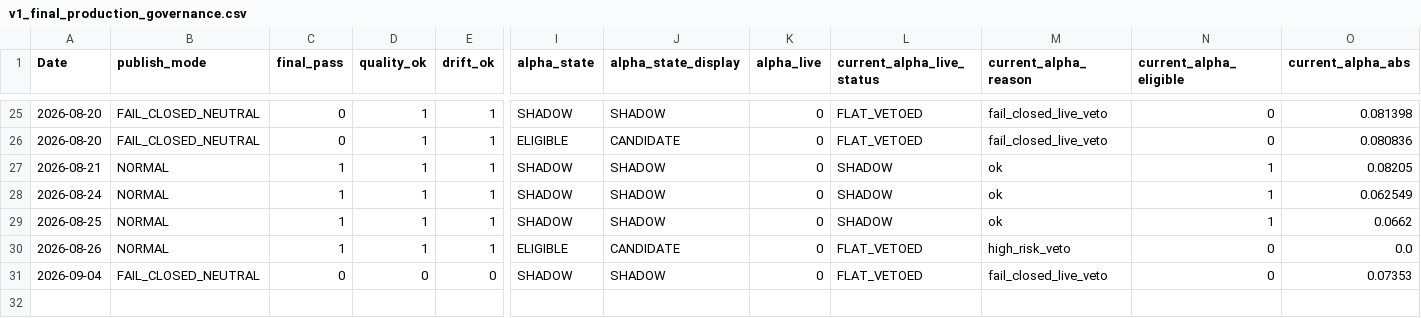
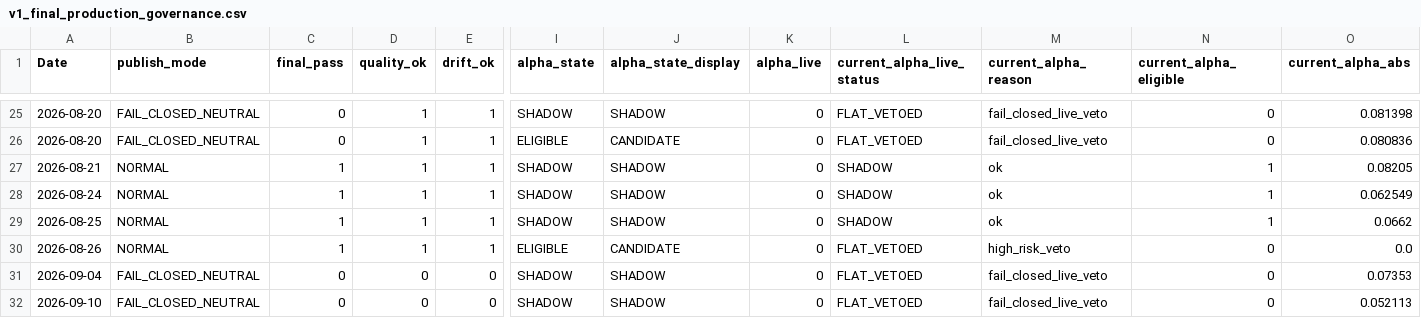
Before and after one commit to salemmorelli1/Price-Call, a CSV file: artifacts_part3_v1/v1_final_production_governance.csv, drawn as a sheet; only a part is shown, gaps mark what is left out; rows hold the shown columns only; the diff names each change by its address in the sheet, - before the commit and + after, or states it on an @@ line.

```diff
--- a/artifacts_part3_v1/v1_final_production_governance.csv
+++ b/artifacts_part3_v1/v1_final_production_governance.csv
+row 32: 2026-09-10 | FAIL_CLOSED_NEUTRAL | 0 | 0 | 0 | SHADOW | SHADOW | 0 | FLAT_VETOED | fail_closed_live_veto | 0 | 0.052113
```
Also changed, not shown: artifacts_part10_bot/signal_log.csv, artifacts_part3/prediction_log.csv, 22 other files.
